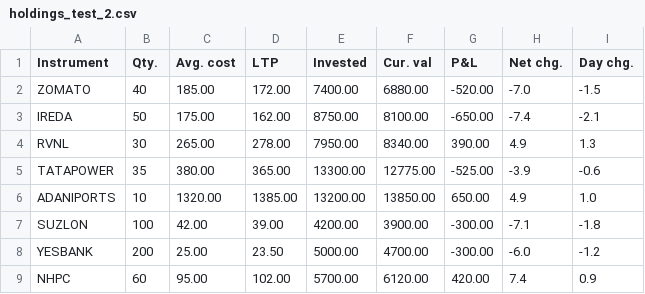
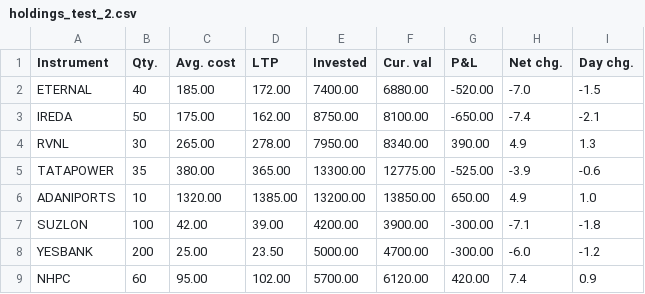
Before and after one commit to Pratt1702/DECIXN, a CSV file: backend/assets/holdings_test_2.csv, drawn as a sheet.

```diff
--- a/backend/assets/holdings_test_2.csv
+++ b/backend/assets/holdings_test_2.csv
@@ -1,3 +1,3 @@
 "Instrument","Qty.","Avg. cost","LTP","Invested","Cur. val","P&L","Net chg.","Day chg.",""
-"ZOMATO",40,185.00,172.00,7400.00,6880.00,-520.00,-7.0,-1.5,""
+"ETERNAL",40,185.00,172.00,7400.00,6880.00,-520.00,-7.0,-1.5,""
 "IREDA",50,175.00,162.00,8750.00,8100.00,-650.00,-7.4,-2.1,""
```
Also changed, not shown: backend/assets/holdings_test_1.csv, 11 other files.
